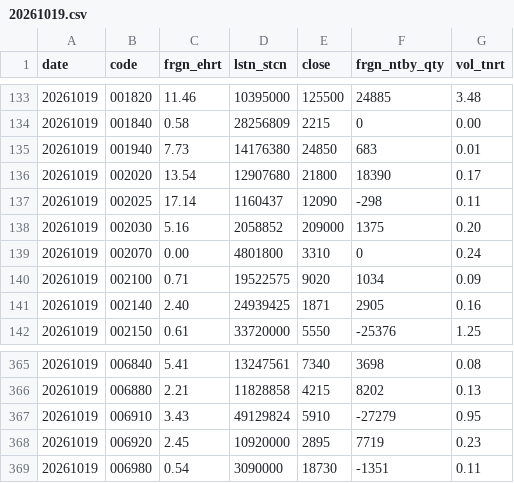
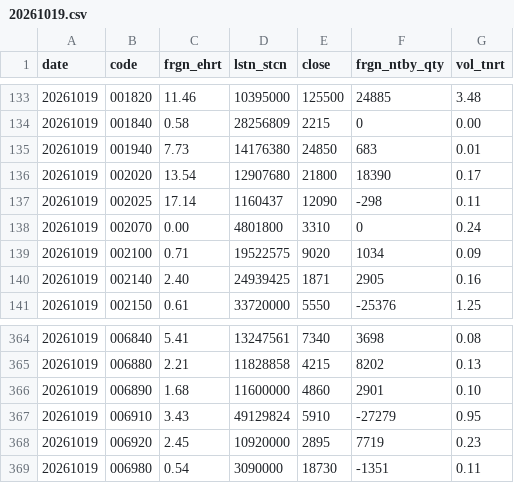
Before and after one commit to JH-src/kr-market-daily, a CSV file: data/kis/frgn_hold/20261019.csv, drawn as a sheet; only a part is shown, gaps mark what is left out; removed rows and columns are numbered as before the commit, all else as after; the diff names each change by its address in the sheet, - before the commit and + after, or states it on an @@ line.

Commit message:
한투 일별 수집

```diff
--- a/data/kis/frgn_hold/20261019.csv
+++ b/data/kis/frgn_hold/20261019.csv
-row 138: 20261019 | 002030 | 5.16 | 2058852 | 209000 | 1375 | 0.20
+row 366: 20261019 | 006890 | 1.68 | 11600000 | 4860 | 2901 | 0.10
```
